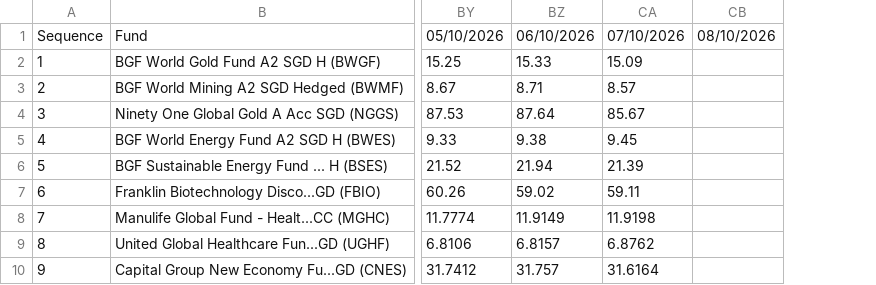
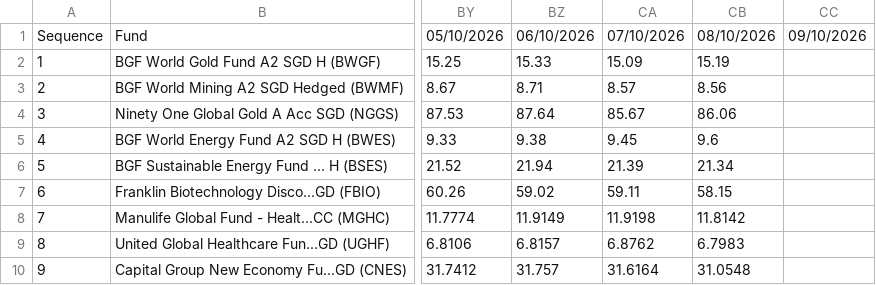
Before and after one commit to jesainvestment/MonitoredFund, a CSV file: MonitoredFund.csv, drawn as a sheet; only a part is shown, gaps mark what is left out; removed rows and columns are numbered as before the commit, all else as after; the diff names each change by its address in the sheet, - before the commit and + after, or states it on an @@ line.

Commit message:
Update MonitoredFund.csv

```diff
--- a/MonitoredFund.csv
+++ b/MonitoredFund.csv
-column CB, row 1: 08/10/2026
+column CB, rows 1-10: 08/10/2026 | 15.19 | 8.56 | 86.06 | 9.6 | 21.34 | 58.15 | 11.8142 | 6.7983 | 31.0548
+column CC, row 1: 09/10/2026
```
